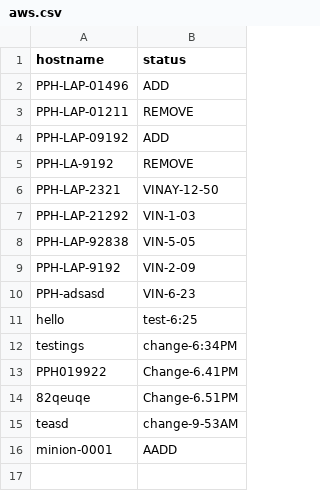
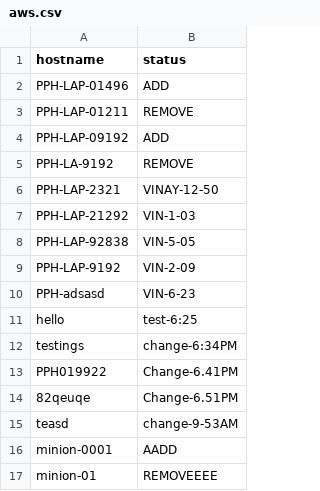
Before and after one commit to vinaynarasimhan/webhook-test, a CSV file: add-remove/aws.csv, drawn as a sheet.

Commit message:
feb121045

```diff
--- a/add-remove/aws.csv
+++ b/add-remove/aws.csv
@@ -16 +16,2 @@ teasd,change-9-53AM
 minion-0001,AADD
+minion-01,REMOVEEEE
```
